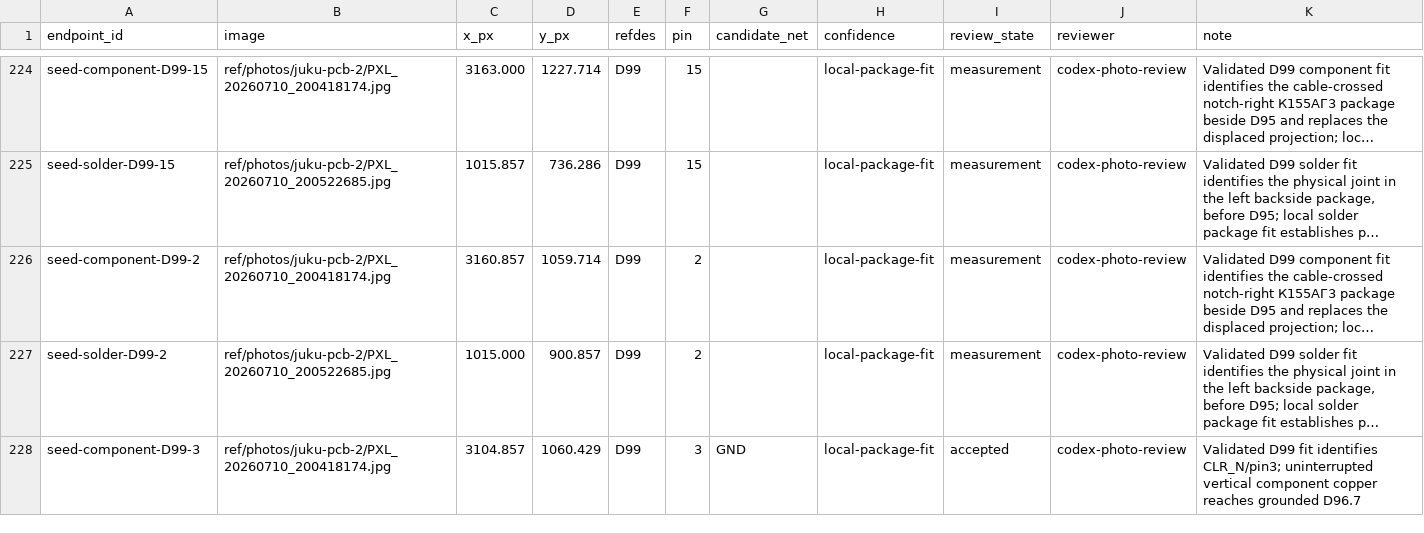
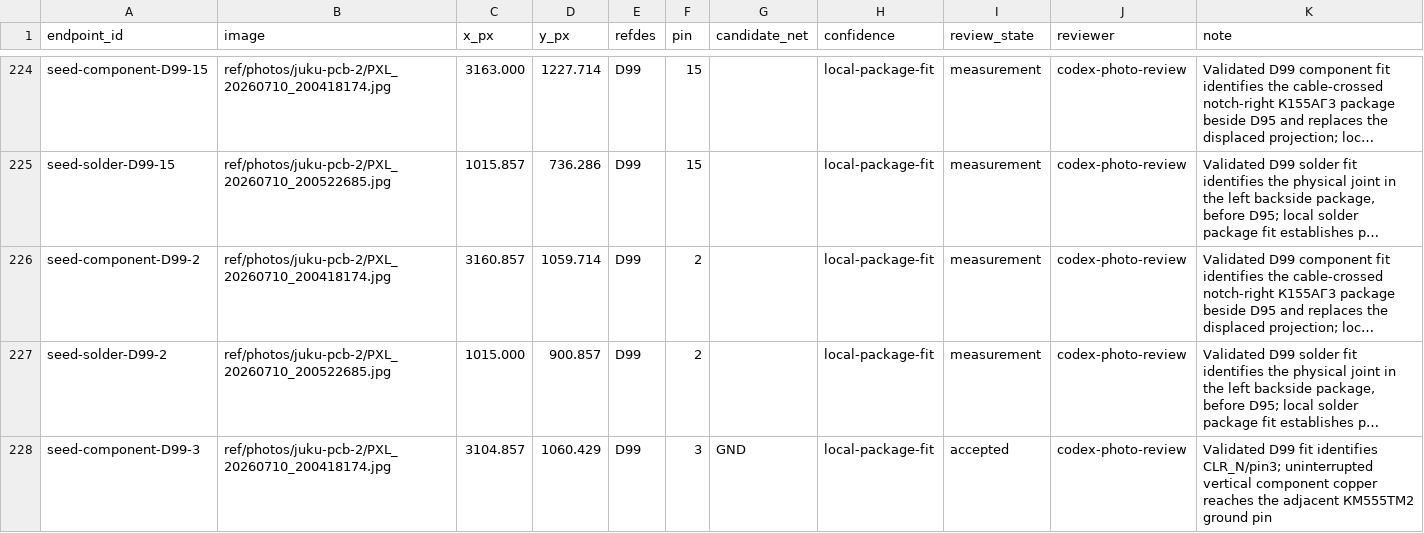
Before and after one commit to ddanila/8080-cosim, a CSV file: ref/photos/juku-pcb-2/endpoints.csv, drawn as a sheet; only a part is shown, gaps mark what is left out; long unchanged cells end in …; the diff covers the shown part only; the diff names each change by its address in the sheet, - before the commit and + after, or states it on an @@ line.

Commit message:
Limit D99 clear evidence to physical TM2 ground

```diff
--- a/ref/photos/juku-pcb-2/endpoints.csv
+++ b/ref/photos/juku-pcb-2/endpoints.csv
-K228 (note): …copper reaches grounded D96.7
+K228 (note): …copper reaches the adjacent КМ555ТМ2 ground pin
```
Also changed, not shown: 2 edited cells elsewhere in this file, 5 other files.
